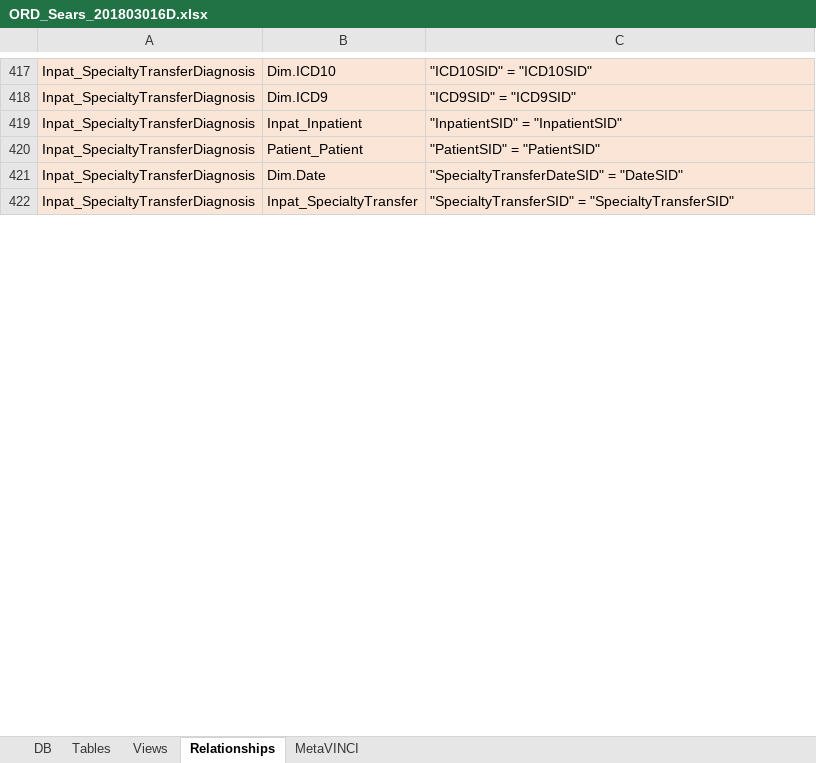
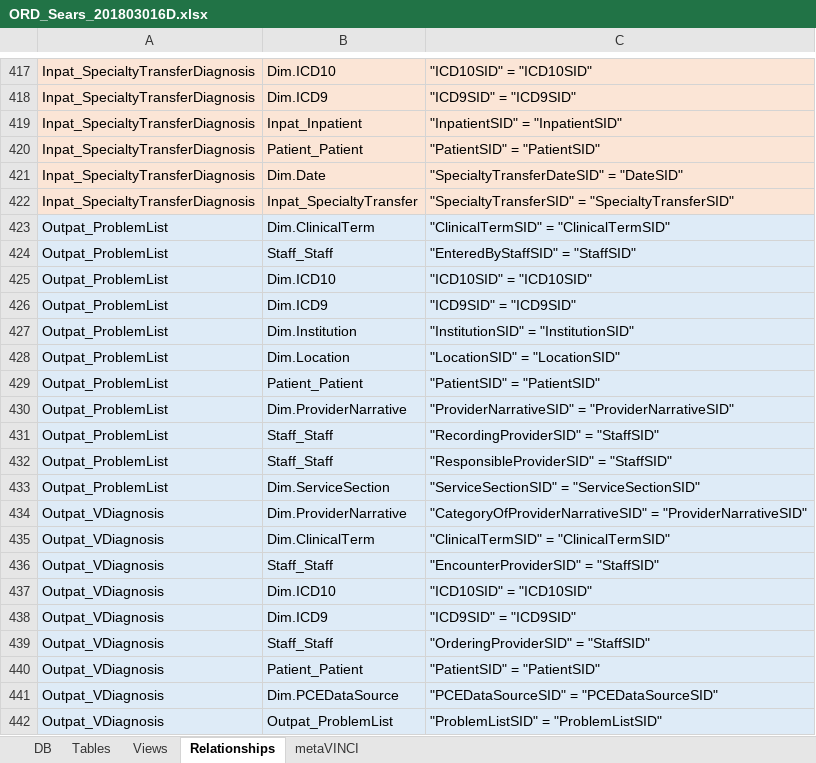
Before and after one commit to rrevansUM/visualeyes, an Excel workbook: ORD_Sears_201803016D.xlsx, sheet Relationships, drawn as a sheet; only a part is shown, gaps mark what is left out; values as stored, in another font and other column widths than the file's, no borders; the diff covers the shown part only; the diff names each change by its address in the sheet, - before the commit and + after, or states it on an @@ line.

Commit message:
Added Outpat domain

```diff
--- a/ORD_Sears_201803016D.xlsx (sheet Relationships)
+++ b/ORD_Sears_201803016D.xlsx (sheet Relationships)
-sheet tab: MetaVINCI
+sheet tab: metaVINCI
+row 423: Outpat_ProblemList | Dim.ClinicalTerm | "ClinicalTermSID" = "ClinicalTermSID"
+row 424: Outpat_ProblemList | Staff_Staff | "EnteredByStaffSID" = "StaffSID"
+row 425: Outpat_ProblemList | Dim.ICD10 | "ICD10SID" = "ICD10SID"
+row 426: Outpat_ProblemList | Dim.ICD9 | "ICD9SID" = "ICD9SID"
+row 427: Outpat_ProblemList | Dim.Institution | "InstitutionSID" = "InstitutionSID"
+row 428: Outpat_ProblemList | Dim.Location | "LocationSID" = "LocationSID"
+row 429: Outpat_ProblemList | Patient_Patient | "PatientSID" = "PatientSID"
+row 430: Outpat_ProblemList | Dim.ProviderNarrative | "ProviderNarrativeSID" = "ProviderNarrativeSID"
+row 431: Outpat_ProblemList | Staff_Staff | "RecordingProviderSID" = "StaffSID"
+row 432: Outpat_ProblemList | Staff_Staff | "ResponsibleProviderSID" = "StaffSID"
+row 433: Outpat_ProblemList | Dim.ServiceSection | "ServiceSectionSID" = "ServiceSectionSID"
+row 434: Outpat_VDiagnosis | Dim.ProviderNarrative | "CategoryOfProviderNarrativeSID" = "ProviderNarrativeSID"
+row 435: Outpat_VDiagnosis | Dim.ClinicalTerm | "ClinicalTermSID" = "ClinicalTermSID"
+row 436: Outpat_VDiagnosis | Staff_Staff | "EncounterProviderSID" = "StaffSID"
+row 437: Outpat_VDiagnosis | Dim.ICD10 | "ICD10SID" = "ICD10SID"
+row 438: Outpat_VDiagnosis | Dim.ICD9 | "ICD9SID" = "ICD9SID"
+row 439: Outpat_VDiagnosis | Staff_Staff | "OrderingProviderSID" = "StaffSID"
+row 440: Outpat_VDiagnosis | Patient_Patient | "PatientSID" = "PatientSID"
+row 441: Outpat_VDiagnosis | Dim.PCEDataSource | "PCEDataSourceSID" = "PCEDataSourceSID"
+row 442: Outpat_VDiagnosis | Outpat_ProblemList | "ProblemListSID" = "ProblemListSID"
```
Also changed, not shown: 80 added rows, 2 edited cells and cell formats elsewhere in this sheet, sheet Views.
